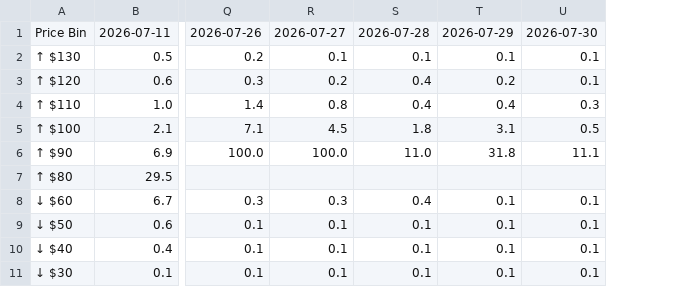
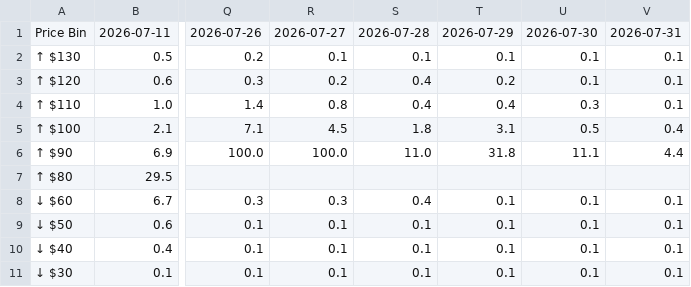
Before and after one commit to Caleblucas1/polymarket-wti-snapshot, a CSV file: wti_july_2026_9am_snapshot.csv, drawn as a sheet; only a part is shown, gaps mark what is left out; the diff names each change by its address in the sheet, - before the commit and + after, or states it on an @@ line.

Commit message:
Update daily market snapshots

```diff
--- a/wti_july_2026_9am_snapshot.csv
+++ b/wti_july_2026_9am_snapshot.csv
+column V, rows 1-11: 2026-07-31 | 0.1 | 0.1 | 0.1 | 0.4 | 4.4 |  | 0.1 | 0.1 | 0.1 | 0.1
```
